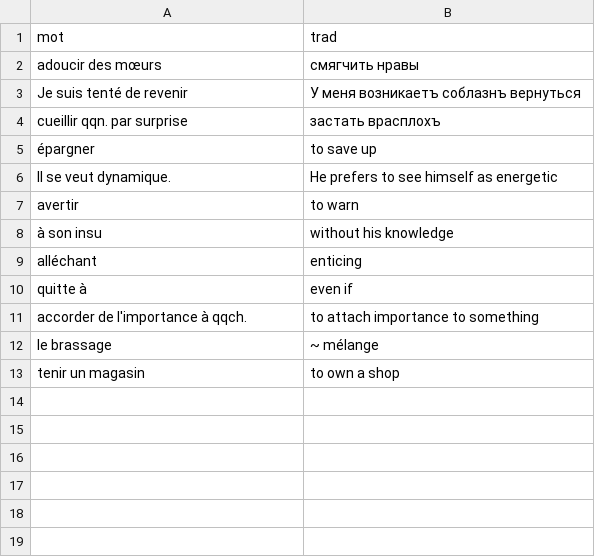
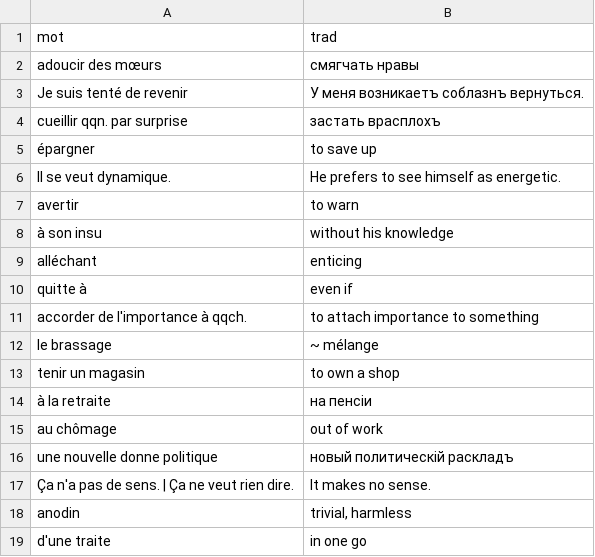
Before and after one commit to sologuboved/fr_collocations, a CSV file: cartes.csv, drawn as a sheet.

```diff
--- a/cartes.csv
+++ b/cartes.csv
@@ -1,7 +1,7 @@
 mot,trad
-adoucir des mœurs,смягчить нравы
-Je suis tenté de revenir,У меня возникаетъ соблазнъ вернуться
+adoucir des mœurs,смягчать нравы
+Je suis tenté de revenir,У меня возникаетъ соблазнъ вернуться.
 cueillir qqn. par surprise,застать врасплохъ
 épargner,to save up
-Il se veut dynamique.,He prefers to see himself as energetic
+Il se veut dynamique.,He prefers to see himself as energetic.
 avertir,to warn
@@ -13 +13,7 @@ le brassage,~ mélange
 tenir un magasin,to own a shop
+à la retraite,на пенсіи
+au chômage,out of work
+une nouvelle donne politique,новый политическій раскладъ
+Ça n'a pas de sens. | Ça ne veut rien dire.,It makes no sense.
+anodin,"trivial, harmless"
+d'une traite,in one go
```
Also changed, not shown: 1 other file.
